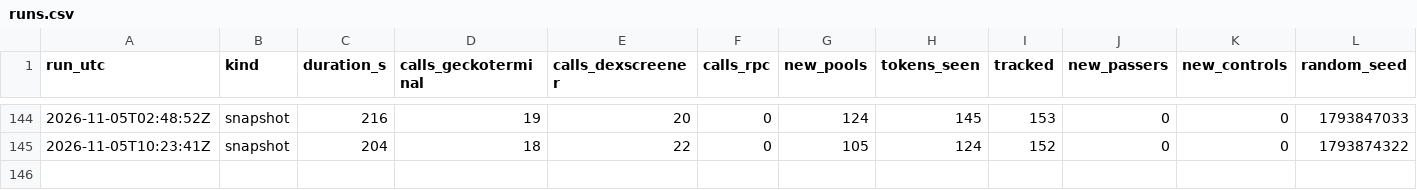
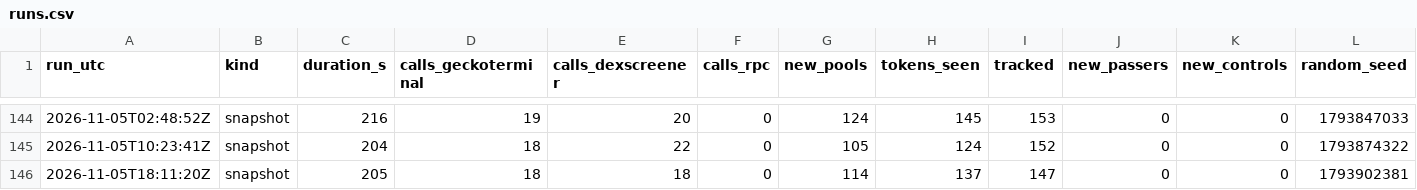
Before and after one commit to battlemaster69/Cockpit, a CSV file: rhc_recorder/data_solana/runs.csv, drawn as a sheet; only a part is shown, gaps mark what is left out; rows hold the shown columns only; the diff names each change by its address in the sheet, - before the commit and + after, or states it on an @@ line.

```diff
--- a/rhc_recorder/data_solana/runs.csv
+++ b/rhc_recorder/data_solana/runs.csv
+row 146: 2026-11-05T18:11:20Z | snapshot | 205 | 18 | 18 | 0 | 114 | 137 | 147 | 0 | 0 | 1793902381
```
Also changed, not shown: 4 other files.
